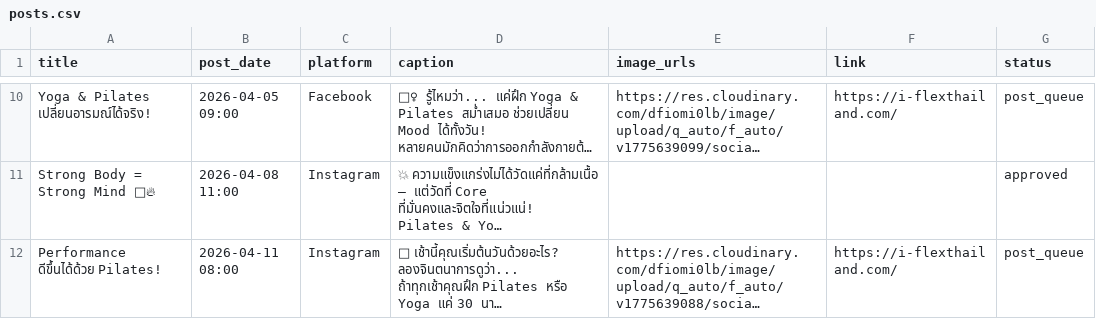
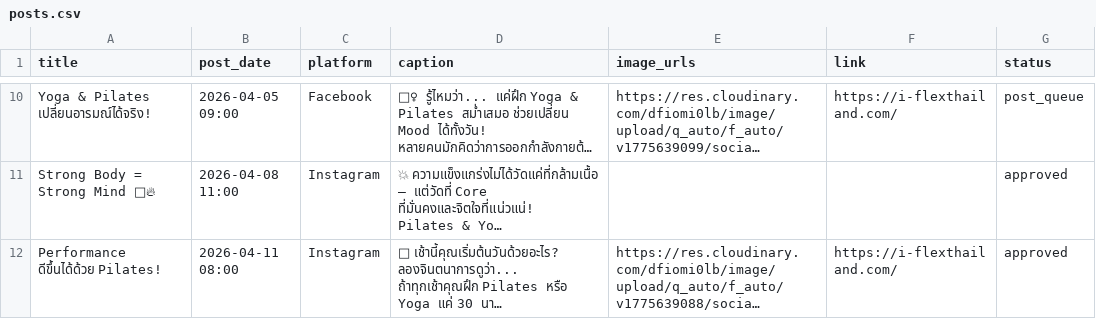
Before and after one commit to Csmittee/Social-injector, a CSV file: social/posts.csv, drawn as a sheet; only a part is shown, gaps mark what is left out; long unchanged cells end in …; the diff names each change by its address in the sheet, - before the commit and + after, or states it on an @@ line.

```diff
--- a/social/posts.csv
+++ b/social/posts.csv
-G12 (status): post_queue
+G12 (status): approved
```
